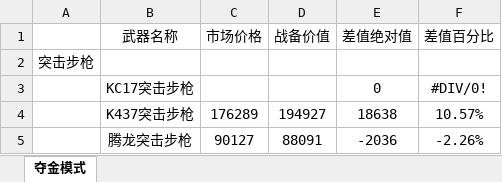
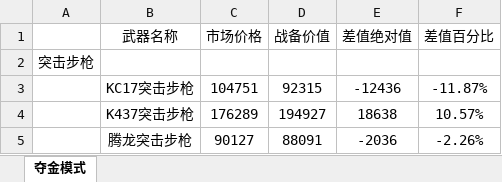
Before and after one commit to StarryNightSquad/Delta-Force, an Excel workbook: 战备计算器/S5武器价格.xlsx, sheet 夺金模式, drawn as a sheet; only a part is shown; values as stored, in another font and other column widths than the file's, no borders; the diff names each change by its address in the sheet, - before the commit and + after, or states it on an @@ line.

```diff
--- a/战备计算器/S5武器价格.xlsx (sheet 夺金模式)
+++ b/战备计算器/S5武器价格.xlsx (sheet 夺金模式)
-C3 (市场价格): (empty)
+C3 (市场价格): 104751
-D3 (战备价值): (empty)
+D3 (战备价值): 92315
-E3 (差值绝对值): 0
+E3 (差值绝对值): -12436
-F3 (差值百分比): #DIV/0!
+F3 (差值百分比): -11.87%
```
Also changed, not shown: 战备计算器/S5装备价格.xlsx, 1 other file.
